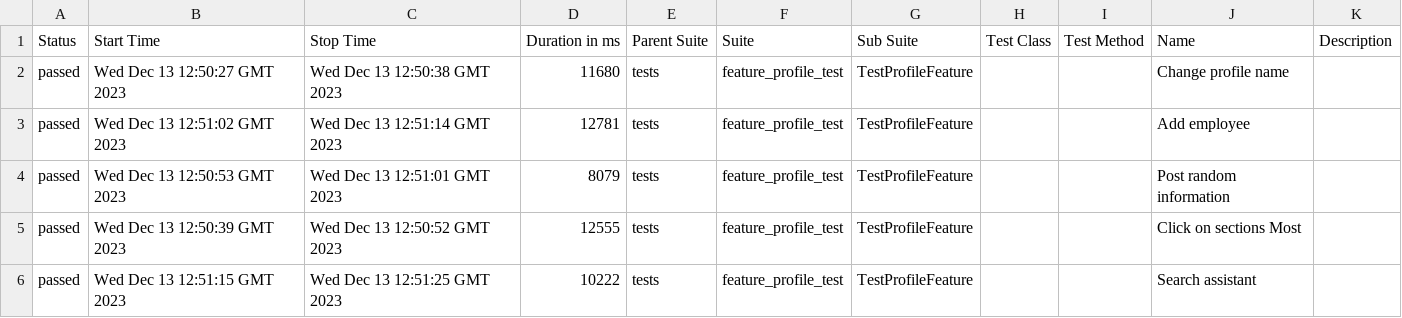
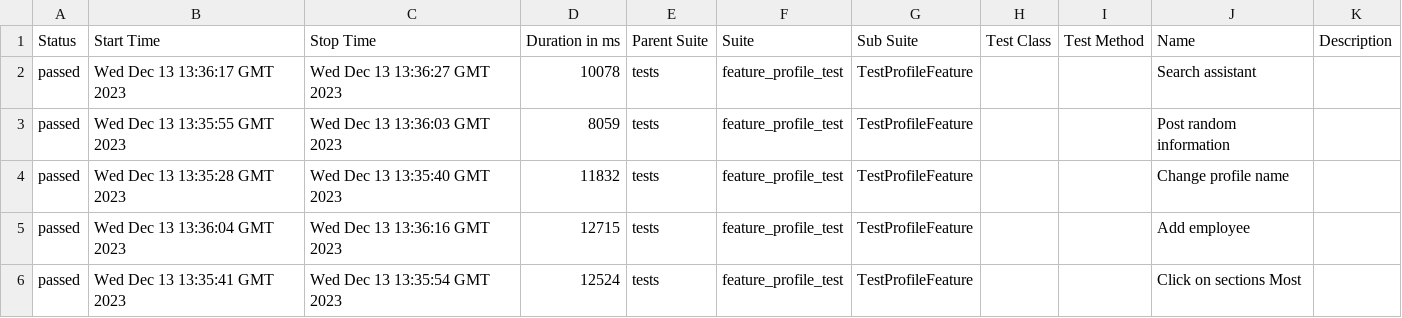
Before and after one commit to Roman1599/petrov-main, a CSV file: data/suites.csv, drawn as a sheet.

```diff
--- a/data/suites.csv
+++ b/data/suites.csv
@@ -1,6 +1,6 @@
 "Status","Start Time","Stop Time","Duration in ms","Parent Suite","Suite","Sub Suite","Test Class","Test Method","Name","Description"
-"passed","Wed Dec 13 12:50:27 GMT 2023","Wed Dec 13 12:50:38 GMT 2023","11680","tests","feature_profile_test","TestProfileFeature","","","Change profile name",""
-"passed","Wed Dec 13 12:51:02 GMT 2023","Wed Dec 13 12:51:14 GMT 2023","12781","tests","feature_profile_test","TestProfileFeature","","","Add employee",""
-"passed","Wed Dec 13 12:50:53 GMT 2023","Wed Dec 13 12:51:01 GMT 2023","8079","tests","feature_profile_test","TestProfileFeature","","","Post random information",""
-"passed","Wed Dec 13 12:50:39 GMT 2023","Wed Dec 13 12:50:52 GMT 2023","12555","tests","feature_profile_test","TestProfileFeature","","","Click on sections Most",""
-"passed","Wed Dec 13 12:51:15 GMT 2023","Wed Dec 13 12:51:25 GMT 2023","10222","tests","feature_profile_test","TestProfileFeature","","","Search assistant",""
+"passed","Wed Dec 13 13:36:17 GMT 2023","Wed Dec 13 13:36:27 GMT 2023","10078","tests","feature_profile_test","TestProfileFeature","","","Search assistant",""
+"passed","Wed Dec 13 13:35:55 GMT 2023","Wed Dec 13 13:36:03 GMT 2023","8059","tests","feature_profile_test","TestProfileFeature","","","Post random information",""
+"passed","Wed Dec 13 13:35:28 GMT 2023","Wed Dec 13 13:35:40 GMT 2023","11832","tests","feature_profile_test","TestProfileFeature","","","Change profile name",""
+"passed","Wed Dec 13 13:36:04 GMT 2023","Wed Dec 13 13:36:16 GMT 2023","12715","tests","feature_profile_test","TestProfileFeature","","","Add employee",""
+"passed","Wed Dec 13 13:35:41 GMT 2023","Wed Dec 13 13:35:54 GMT 2023","12524","tests","feature_profile_test","TestProfileFeature","","","Click on sections Most",""
```
Also changed, not shown: 36 other files.
